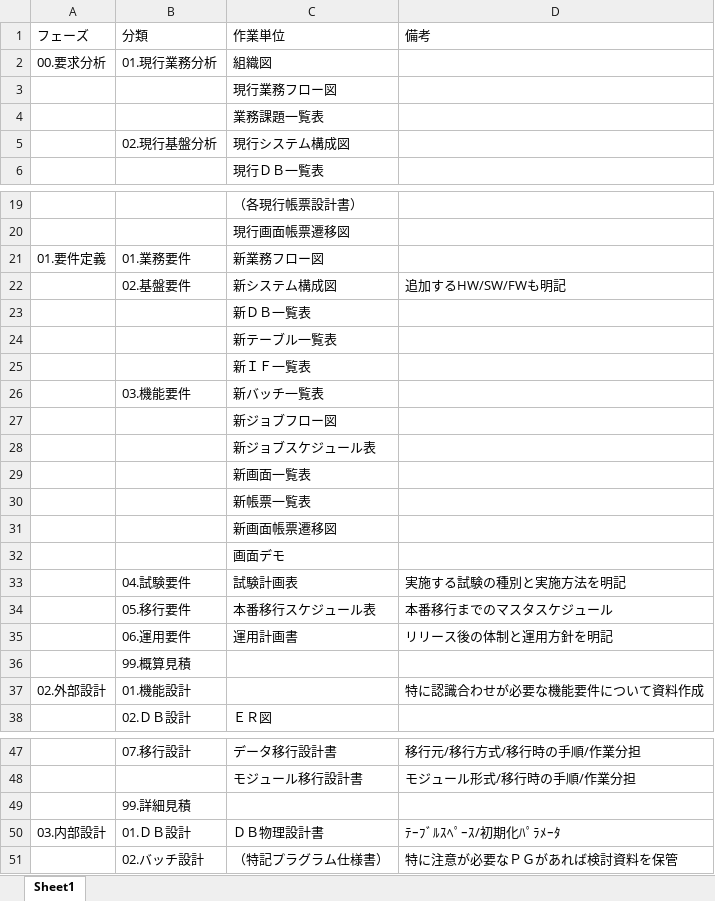
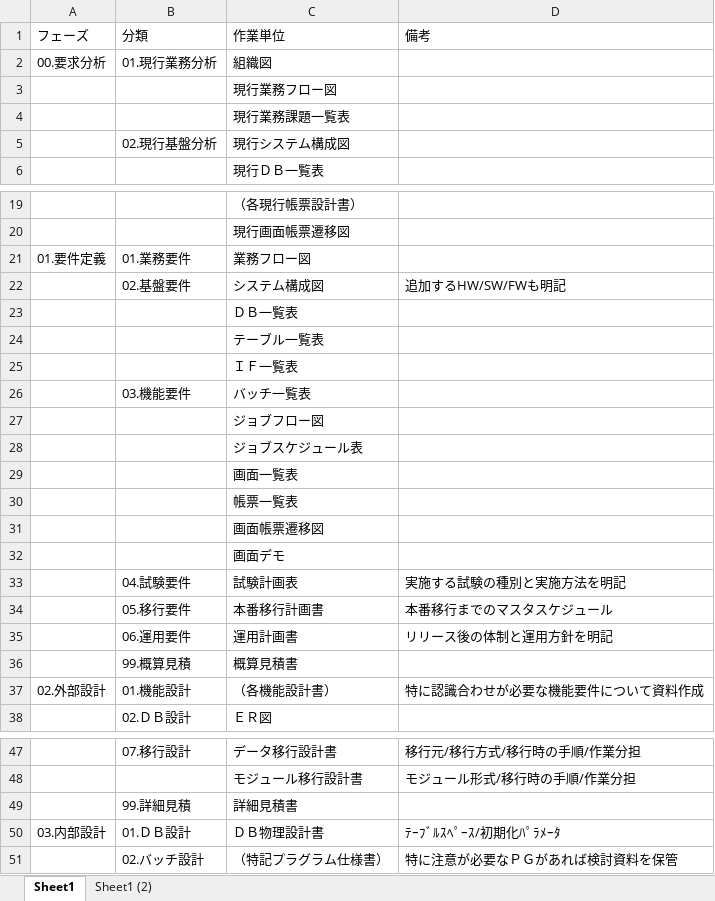
Before and after one commit to emarfkrow/progress_manage, an Excel workbook: チケットの検討.xlsx, sheet Sheet1, drawn as a sheet; only a part is shown, gaps mark what is left out; values as stored, in another font and other column widths than the file's, no borders; the diff names each change by its address in the sheet, - before the commit and + after, or states it on an @@ line.

```diff
--- a/チケットの検討.xlsx (sheet Sheet1)
+++ b/チケットの検討.xlsx (sheet Sheet1)
+sheet tab: Sheet1 (2)
-C4 (作業単位): 業務課題一覧表
+C4 (作業単位): 現行業務課題一覧表
-C21 (作業単位): 新業務フロー図
+C21 (作業単位): 業務フロー図
-C22 (作業単位): 新システム構成図
+C22 (作業単位): システム構成図
-C23 (作業単位): 新ＤＢ一覧表
+C23 (作業単位): ＤＢ一覧表
-C24 (作業単位): 新テーブル一覧表
+C24 (作業単位): テーブル一覧表
-C25 (作業単位): 新ＩＦ一覧表
+C25 (作業単位): ＩＦ一覧表
-C26 (作業単位): 新バッチ一覧表
+C26 (作業単位): バッチ一覧表
-C27 (作業単位): 新ジョブフロー図
+C27 (作業単位): ジョブフロー図
-C28 (作業単位): 新ジョブスケジュール表
+C28 (作業単位): ジョブスケジュール表
-C29 (作業単位): 新画面一覧表
+C29 (作業単位): 画面一覧表
-C30 (作業単位): 新帳票一覧表
+C30 (作業単位): 帳票一覧表
-C31 (作業単位): 新画面帳票遷移図
+C31 (作業単位): 画面帳票遷移図
-C34 (作業単位): 本番移行スケジュール表
+C34 (作業単位): 本番移行計画書
-C36 (作業単位): (empty)
+C36 (作業単位): 概算見積書
-C37 (作業単位): (empty)
+C37 (作業単位): （各機能設計書）
-C49 (作業単位): (empty)
+C49 (作業単位): 詳細見積書
```
Also changed, not shown: 1 other file.
